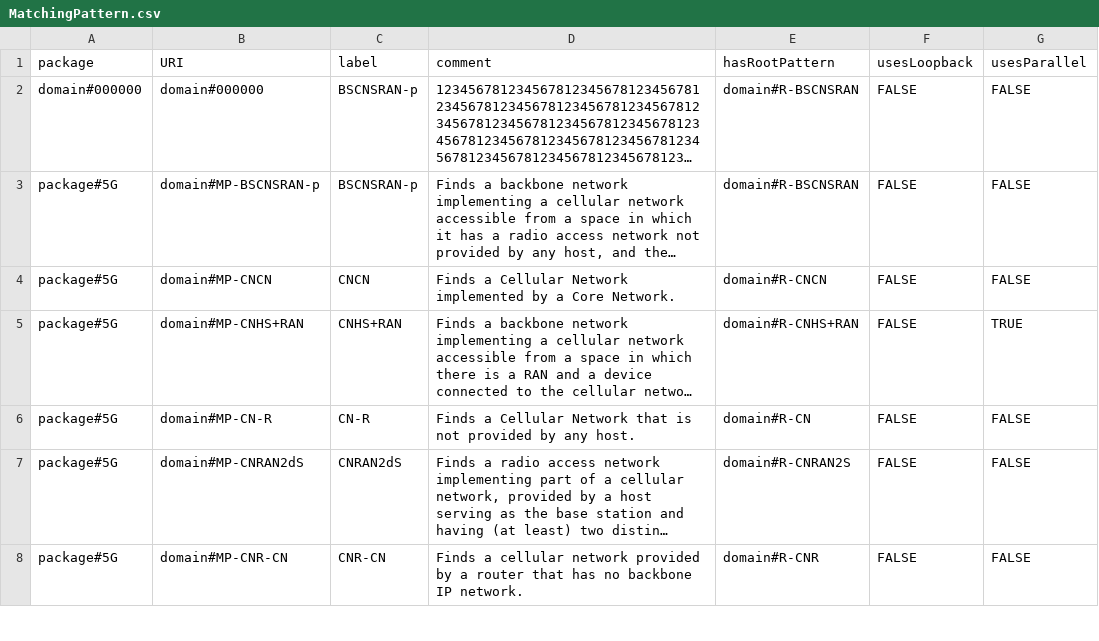
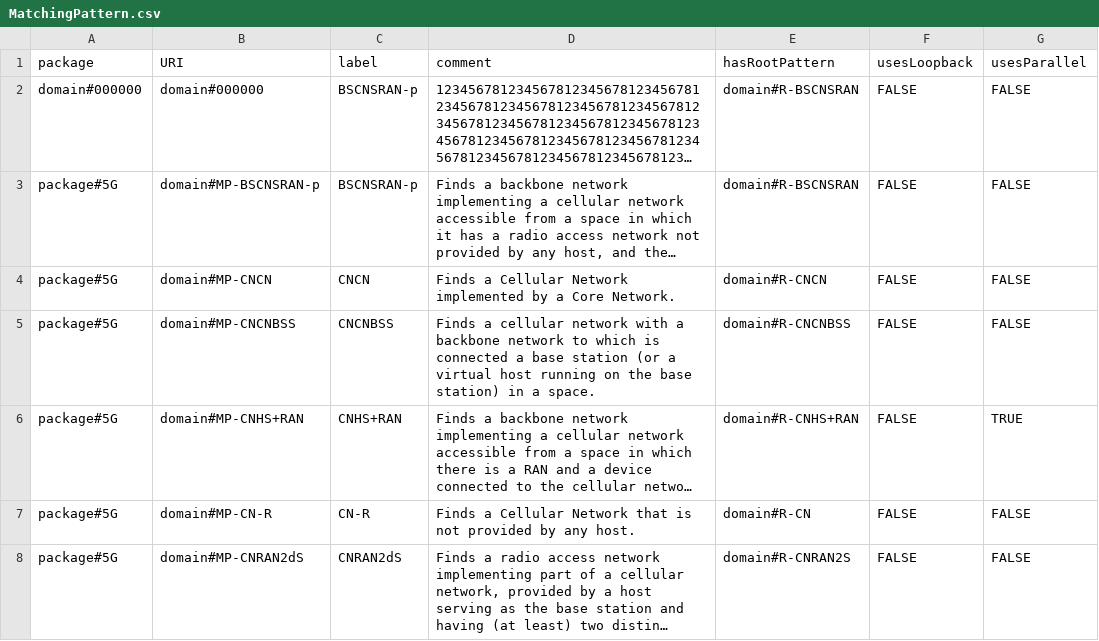
Before and after one commit to Spyderisk/domain-network, a CSV file: csv/MatchingPattern.csv, drawn as a sheet; only a part is shown; the shorter side is filled out with more unchanged rows; long unchanged cells end in …; the diff covers the shown part only; the diff names each change by its address in the sheet, - before the commit and + after, or states it on an @@ line.

```diff
--- a/csv/MatchingPattern.csv
+++ b/csv/MatchingPattern.csv
+row 5: package#5G | domain#MP-CNCNBSS | CNCNBSS | Finds a cellular network with a backbone network to which is connected a base station (or a virtual host running on the base station) in a space. | domain#R-CNCNBSS | FALSE | FALSE
```
Also changed, not shown: 4 added rows and 5 edited cells elsewhere in this file, csv/ConstructionPattern.csv, csv/RootPattern.csv, 14 other files.
